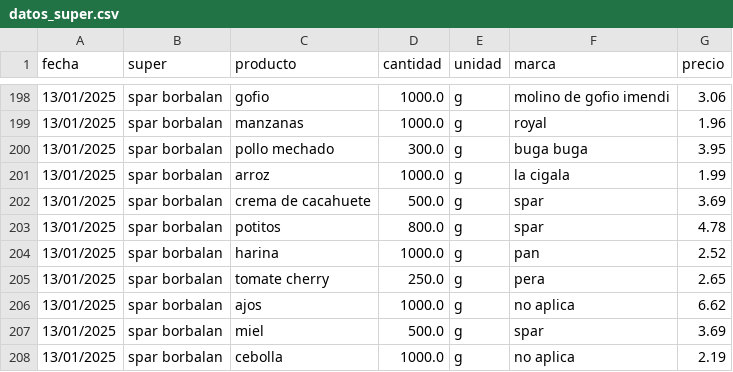
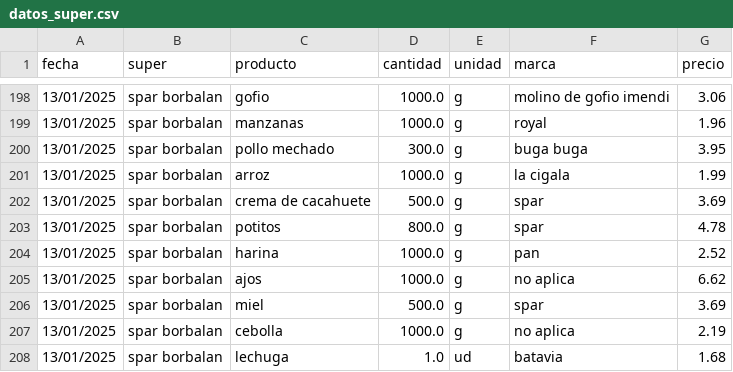
Before and after one commit to SarelaFolgar/control_super, a CSV file: datos_super.csv, drawn as a sheet; only a part is shown, gaps mark what is left out; the shorter side is filled out with more unchanged rows; the diff names each change by its address in the sheet, - before the commit and + after, or states it on an @@ line.

Commit message:
Update datos_super.csv

```diff
--- a/datos_super.csv
+++ b/datos_super.csv
-row 205: 13/01/2025 | spar borbalan | tomate cherry | 250.0 | g | pera | 2.65
```
